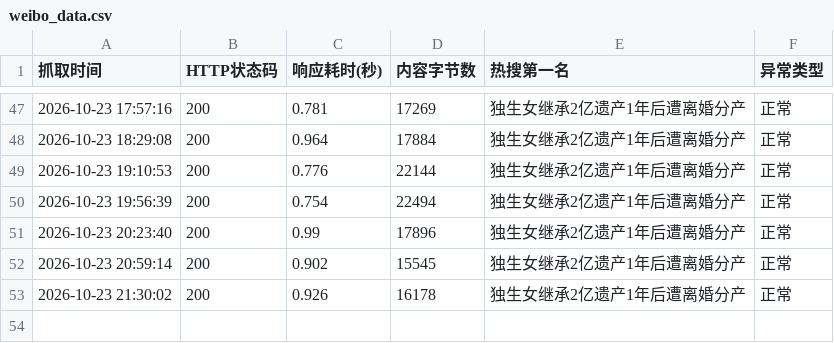
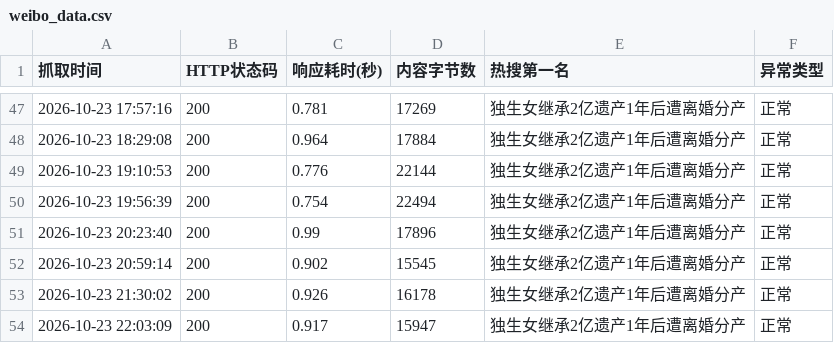
Before and after one commit to A0805/-, a CSV file: weibo_data.csv, drawn as a sheet; only a part is shown, gaps mark what is left out.

```diff
--- a/weibo_data.csv
+++ b/weibo_data.csv
@@ -53 +53,2 @@
 2026-10-23 21:30:02,200,0.926,16178,独生女继承2亿遗产1年后遭离婚分产,正常
+2026-10-23 22:03:09,200,0.917,15947,独生女继承2亿遗产1年后遭离婚分产,正常
```
